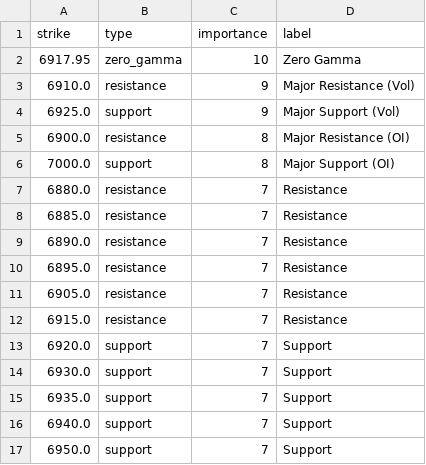
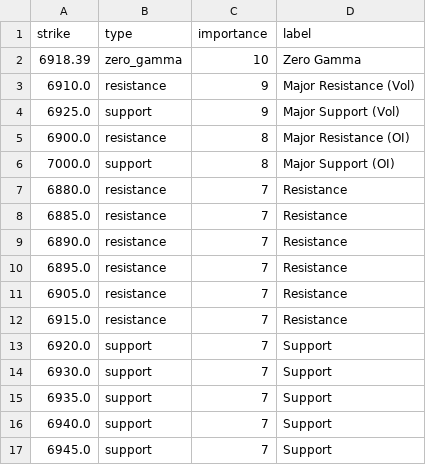
Before and after one commit to enzocosson/seed_enzocosson_gex, a CSV file: es_gex_levels_metadata.csv, drawn as a sheet.

```diff
--- a/es_gex_levels_metadata.csv
+++ b/es_gex_levels_metadata.csv
@@ -1,3 +1,3 @@
 strike,type,importance,label
-6917.95,zero_gamma,10,Zero Gamma
+6918.39,zero_gamma,10,Zero Gamma
 6910.0,resistance,9,Major Resistance (Vol)
@@ -16,2 +16,2 @@ strike,type,importance,label
 6940.0,support,7,Support
-6950.0,support,7,Support
+6945.0,support,7,Support
```
Also changed, not shown: es_gex_levels.csv, nq_gex_levels.csv, 2 other files.
